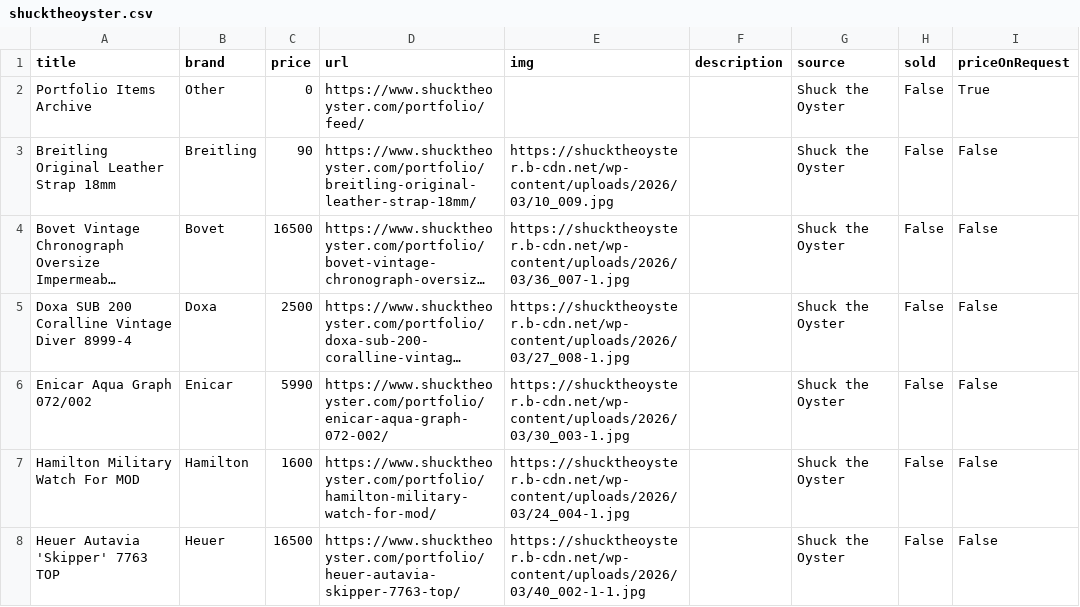
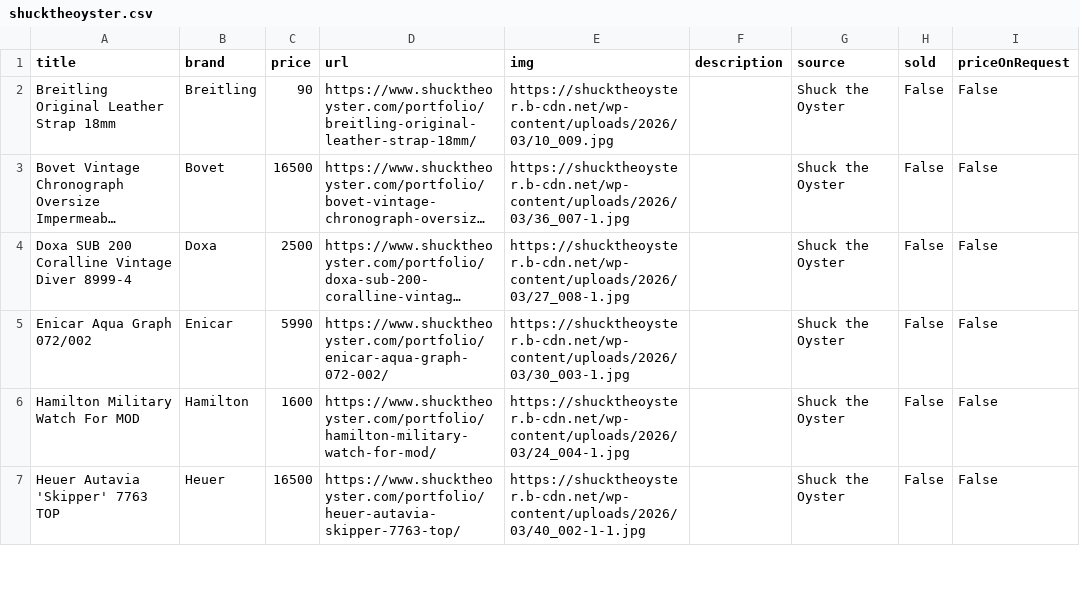
Before and after one commit to markatmutter-cloud/watchlist, a CSV file: data/shucktheoyster.csv, drawn as a sheet; only a part is shown; long unchanged cells end in ….

```diff
--- a/data/shucktheoyster.csv
+++ b/data/shucktheoyster.csv
@@ -1,3 +1,2 @@
 title,brand,price,url,img,description,source,sold,priceOnRequest
-Portfolio Items Archive,Other,0,https://www.shucktheoyster.com/portfolio/feed/,,,Shuck the Oyster,False,True
 Breitling Original Leather Strap 18mm,Breitling,90,https://www.shucktheoyster.com/portfolio/breitling-original-leather-strap-18mm/,https://shucktheoyster.b-cdn.net/wp-content/uploads/2026/03/10_009.jpg,,Shuck the Oyster,False,False
```
Also changed, not shown: 1 other file.
